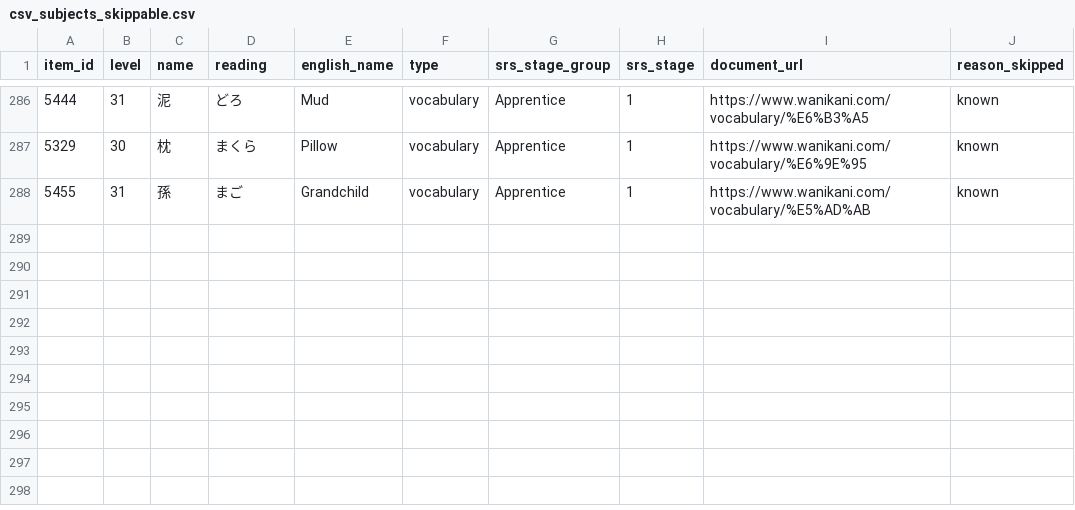
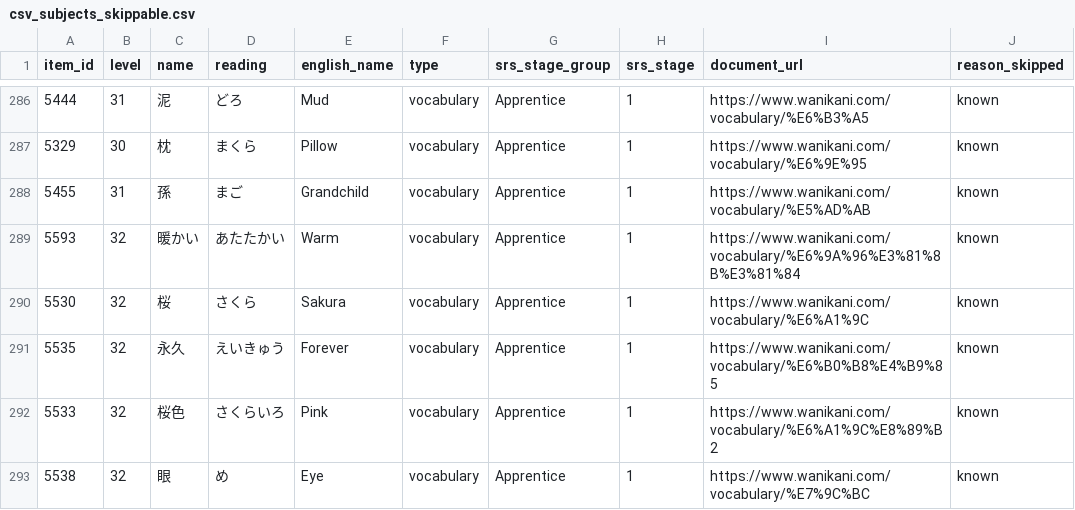
Before and after one commit to emilyjeaharmon/wanikani_assistant, a CSV file: csv/csv_subjects_skippable.csv, drawn as a sheet; only a part is shown, gaps mark what is left out; the diff names each change by its address in the sheet, - before the commit and + after, or states it on an @@ line.

```diff
--- a/csv/csv_subjects_skippable.csv
+++ b/csv/csv_subjects_skippable.csv
+row 289: 5593 | 32 | 暖かい | あたたかい | Warm | vocabulary | Apprentice | 1 | https://www.wanikani.com/vocabulary/%E6%9A%96%E3%81%8B%E3%81%84 | known
+row 290: 5530 | 32 | 桜 | さくら | Sakura | vocabulary | Apprentice | 1 | https://www.wanikani.com/vocabulary/%E6%A1%9C | known
+row 291: 5535 | 32 | 永久 | えいきゅう | Forever | vocabulary | Apprentice | 1 | https://www.wanikani.com/vocabulary/%E6%B0%B8%E4%B9%85 | known
+row 292: 5533 | 32 | 桜色 | さくらいろ | Pink | vocabulary | Apprentice | 1 | https://www.wanikani.com/vocabulary/%E6%A1%9C%E8%89%B2 | known
+row 293: 5538 | 32 | 眼 | め | Eye | vocabulary | Apprentice | 1 | https://www.wanikani.com/vocabulary/%E7%9C%BC | known
```
Also changed, not shown: 2 other files.
